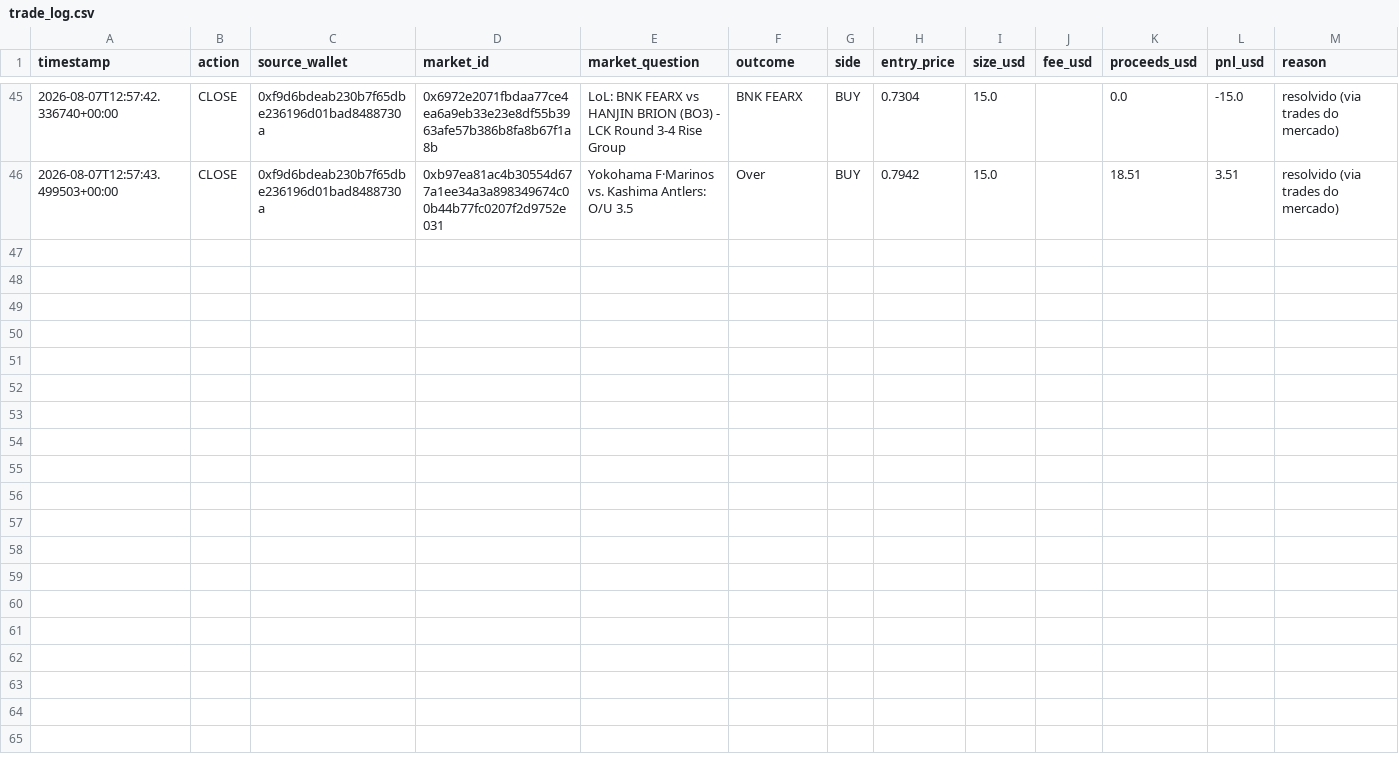
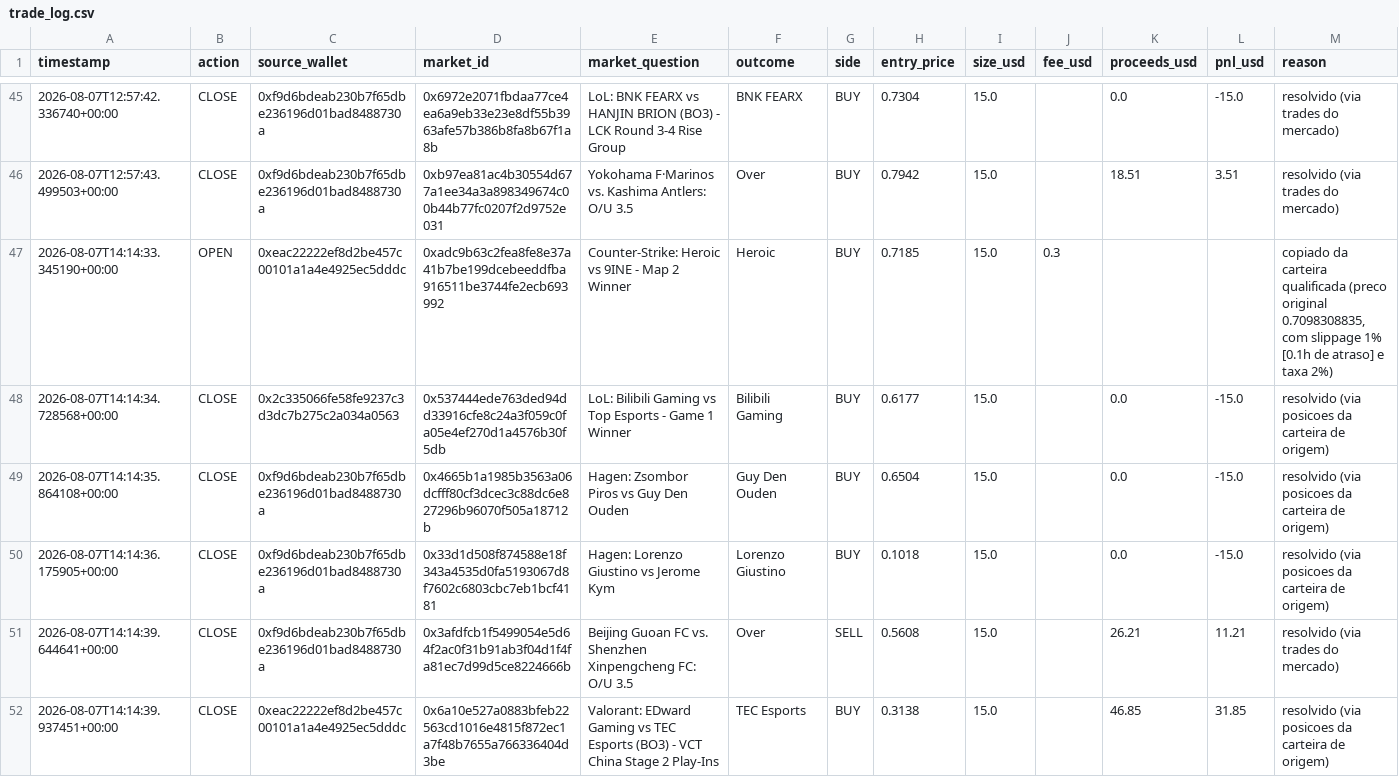
Before and after one commit to RomelNeto/testbot, a CSV file: data/trade_log.csv, drawn as a sheet; only a part is shown, gaps mark what is left out; rows hold the shown columns only; the diff names each change by its address in the sheet, - before the commit and + after, or states it on an @@ line.

```diff
--- a/data/trade_log.csv
+++ b/data/trade_log.csv
+row 47: 2026-08-07T14:14:33.345190+00:00 | OPEN | 0xeac22222ef8d2be457c00101a1a4e4925ec5dddc | 0xadc9b63c2fea8fe8e37a41b7be199dcebeeddfba916511be3744fe2ecb693992 | Counter-Strike: Heroic vs 9INE - Map 2 Winner | Heroic | BUY | 0.7185 | 15.0 | 0.3 |  |  | copiado da carteira qualificada (preco original 0.7098308835, com slippage 1% [0.1h de atraso] e taxa 2%)
+row 48: 2026-08-07T14:14:34.728568+00:00 | CLOSE | 0x2c335066fe58fe9237c3d3dc7b275c2a034a0563 | 0x537444ede763ded94dd33916cfe8c24a3f059c0fa05e4ef270d1a4576b30f5db | LoL: Bilibili Gaming vs Top Esports - Game 1 Winner | Bilibili Gaming | BUY | 0.6177 | 15.0 |  | 0.0 | -15.0 | resolvido (via posicoes da carteira de origem)
+row 49: 2026-08-07T14:14:35.864108+00:00 | CLOSE | 0xf9d6bdeab230b7f65dbe236196d01bad8488730a | 0x4665b1a1985b3563a06dcfff80cf3dcec3c88dc6e827296b96070f505a18712b | Hagen: Zsombor Piros vs Guy Den Ouden | Guy Den Ouden | BUY | 0.6504 | 15.0 |  | 0.0 | -15.0 | resolvido (via posicoes da carteira de origem)
+row 50: 2026-08-07T14:14:36.175905+00:00 | CLOSE | 0xf9d6bdeab230b7f65dbe236196d01bad8488730a | 0x33d1d508f874588e18f343a4535d0fa5193067d8f7602c6803cbc7eb1bcf4181 | Hagen: Lorenzo Giustino vs Jerome Kym | Lorenzo Giustino | BUY | 0.1018 | 15.0 |  | 0.0 | -15.0 | resolvido (via posicoes da carteira de origem)
+row 51: 2026-08-07T14:14:39.644641+00:00 | CLOSE | 0xf9d6bdeab230b7f65dbe236196d01bad8488730a | 0x3afdfcb1f5499054e5d64f2ac0f31b91ab3f04d1f4fa81ec7d99d5ce8224666b | Beijing Guoan FC vs. Shenzhen Xinpengcheng FC: O/U 3.5 | Over | SELL | 0.5608 | 15.0 |  | 26.21 | 11.21 | resolvido (via trades do mercado)
+row 52: 2026-08-07T14:14:39.937451+00:00 | CLOSE | 0xeac22222ef8d2be457c00101a1a4e4925ec5dddc | 0x6a10e527a0883bfeb22563cd1016e4815f872ec1a7f48b7655a766336404d3be | Valorant: EDward Gaming vs TEC Esports (BO3) - VCT China Stage 2 Play-Ins | TEC Esports | BUY | 0.3138 | 15.0 |  | 46.85 | 31.85 | resolvido (via posicoes da carteira de origem)
```
Also changed, not shown: 3 other files.
